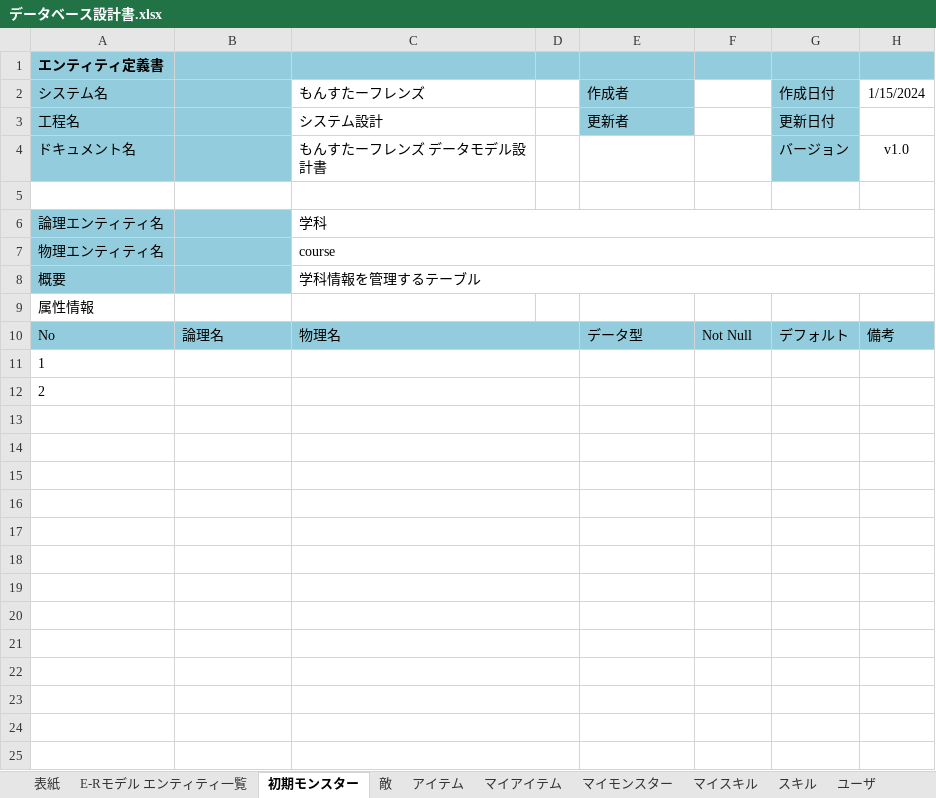
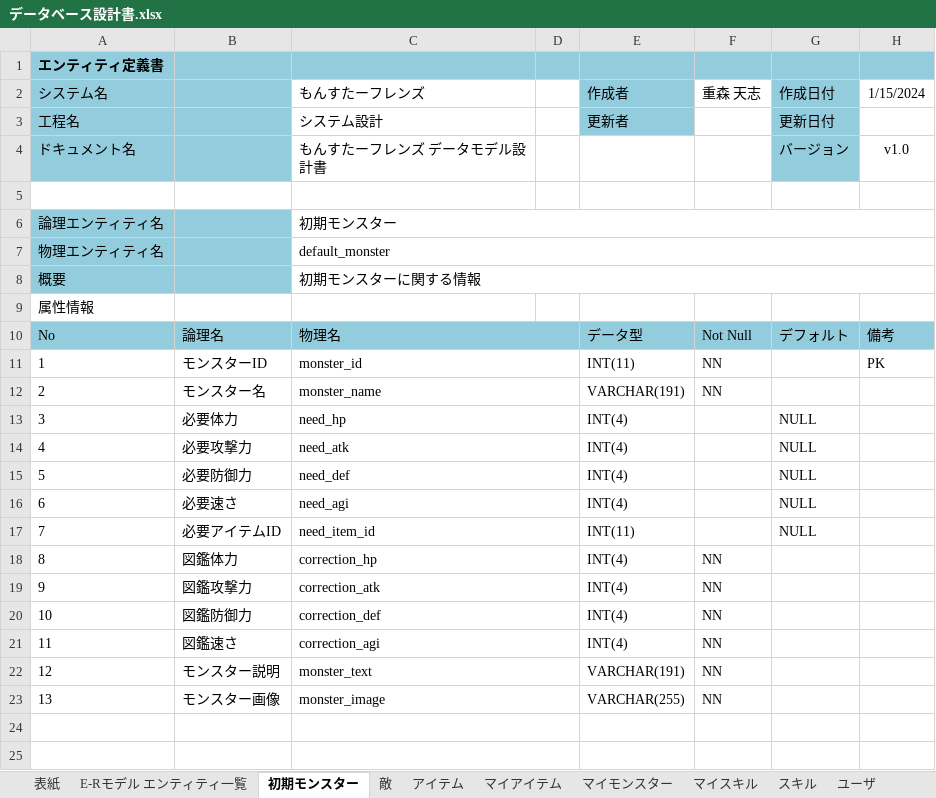
Before and after one commit to fu-syoji-t/SD3D_2023_Scrum1, an Excel workbook: 設計書/データベース設計書.xlsx, sheet 初期モンスター, drawn as a sheet; only a part is shown; values as stored, in another font and other column widths than the file's, no borders; removed rows and columns are numbered as before the commit, all else as after; the diff names each change by its address in the sheet, - before the commit and + after, or states it on an @@ line.

```diff
--- a/設計書/データベース設計書.xlsx (sheet 初期モンスター)
+++ b/設計書/データベース設計書.xlsx (sheet 初期モンスター)
-F2: (empty)
+F2: 重森 天志
-C6 (もんすたーフレンズ): 学科
+C6 (もんすたーフレンズ): 初期モンスター
-C7 (もんすたーフレンズ): course
+C7 (もんすたーフレンズ): default_monster
-C8 (もんすたーフレンズ): 学科情報を管理するテーブル
+C8 (もんすたーフレンズ): 初期モンスターに関する情報
-row 11: 1
-row 12: 2
-row 11: (empty)
+row 11: 1 | モンスターID | monster_id |  | INT(11) | NN |  | PK
-row 12: (empty)
+row 12: 2 | モンスター名 | monster_name |  | VARCHAR(191) | NN
-row 13: (empty)
+row 13: 3 | 必要体力 | need_hp |  | INT(4) |  | NULL
-row 14: (empty)
+row 14: 4 | 必要攻撃力 | need_atk |  | INT(4) |  | NULL
-row 15: (empty)
+row 15: 5 | 必要防御力 | need_def |  | INT(4) |  | NULL
-row 16: (empty)
+row 16: 6 | 必要速さ | need_agi |  | INT(4) |  | NULL
-row 17: (empty)
+row 17: 7 | 必要アイテムID | need_item_id |  | INT(11) |  | NULL
-row 18: (empty)
+row 18: 8 | 図鑑体力 | correction_hp |  | INT(4) | NN
-row 19: (empty)
+row 19: 9 | 図鑑攻撃力 | correction_atk |  | INT(4) | NN
-row 20: (empty)
+row 20: 10 | 図鑑防御力 | correction_def |  | INT(4) | NN
-row 21: (empty)
+row 21: 11 | 図鑑速さ | correction_agi |  | INT(4) | NN
+row 22: 12 | モンスター説明 | monster_text |  | VARCHAR(191) | NN
+row 23: 13 | モンスター画像 | monster_image |  | VARCHAR(255) | NN
```
Also changed, not shown: sheet スキル, sheet 敵, sheet アイテム, sheet マイアイテム, sheet ユーザ, sheet マイスキル, 1 more sheet.
